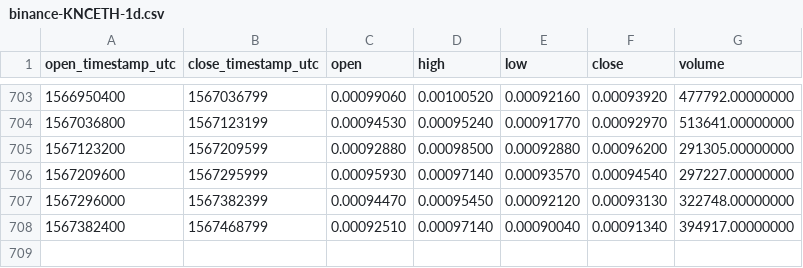
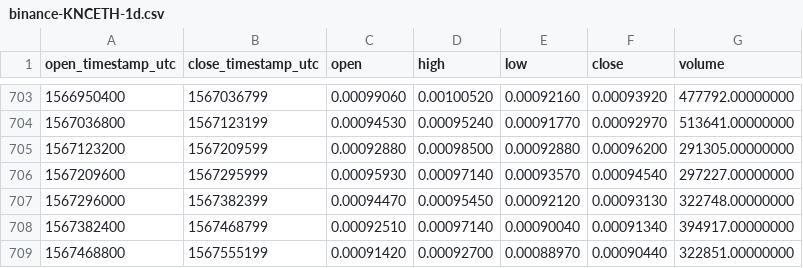
Before and after one commit to cryptobigbro/binance-KNCETH, a CSV file: binance-KNCETH-1d.csv, drawn as a sheet; only a part is shown, gaps mark what is left out; the diff names each change by its address in the sheet, - before the commit and + after, or states it on an @@ line.

Commit message:
Update OHLCV data.

```diff
--- a/binance-KNCETH-1d.csv
+++ b/binance-KNCETH-1d.csv
+row 709: 1567468800 | 1567555199 | 0.00091420 | 0.00092700 | 0.00088970 | 0.00090440 | 322851.00000000
```
Also changed, not shown: 1 other file.
